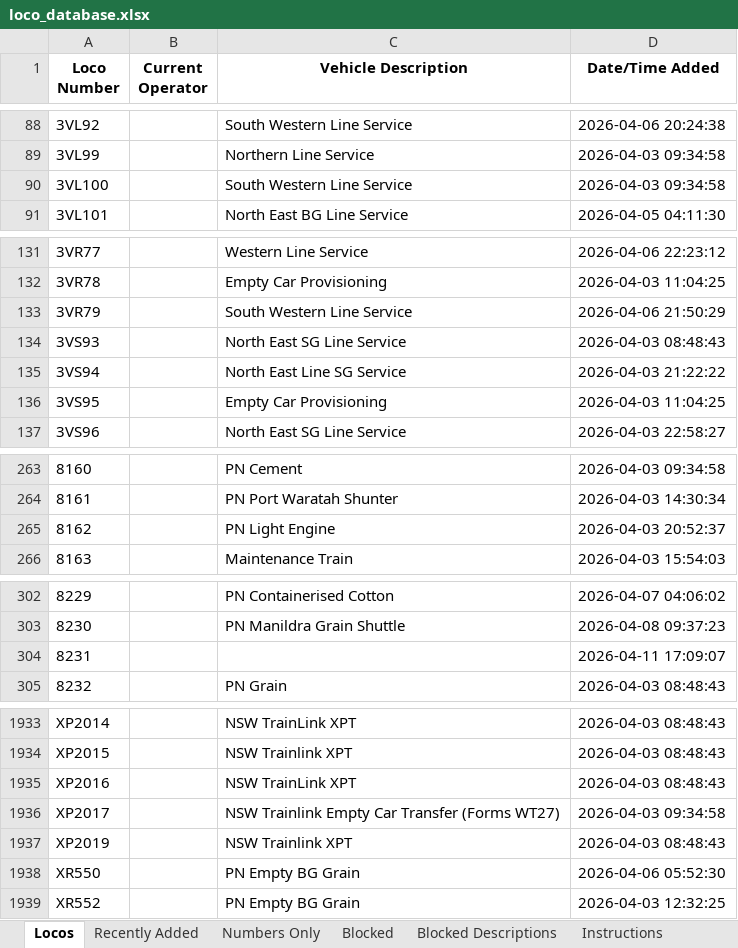
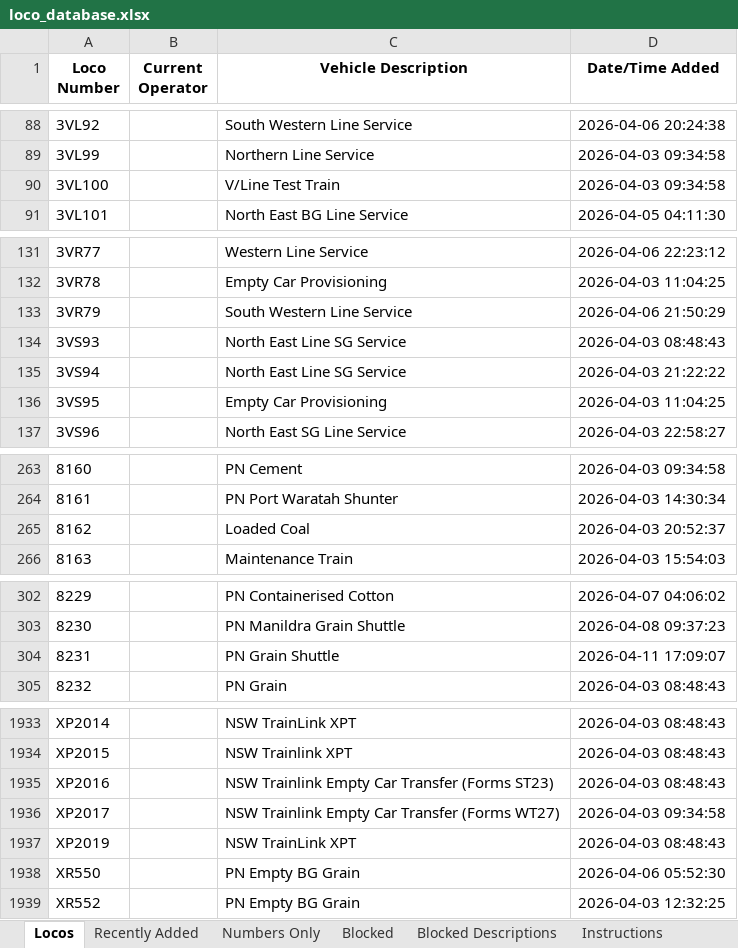
Before and after one commit to grahame21/railops-backend, an Excel workbook: static/downloads/loco_database.xlsx, sheet Locos, drawn as a sheet; only a part is shown, gaps mark what is left out; values as stored, in another font and other column widths than the file's, no borders; the diff covers the shown part only; the diff names each change by its address in the sheet, - before the commit and + after, or states it on an @@ line.

```diff
--- a/static/downloads/loco_database.xlsx (sheet Locos)
+++ b/static/downloads/loco_database.xlsx (sheet Locos)
-C90 (Vehicle Description): South Western Line Service
+C90 (Vehicle Description): V/Line Test Train
-C134 (Vehicle Description): North East SG Line Service
+C134 (Vehicle Description): North East Line SG Service
-C265 (Vehicle Description): PN Light Engine
+C265 (Vehicle Description): Loaded Coal
-C304 (Vehicle Description): (empty)
+C304 (Vehicle Description): PN Grain Shuttle
-C1935 (Vehicle Description): NSW TrainLink XPT
+C1935 (Vehicle Description): NSW Trainlink Empty Car Transfer (Forms ST23)
-C1937 (Vehicle Description): NSW Trainlink XPT
+C1937 (Vehicle Description): NSW TrainLink XPT
```
Also changed, not shown: 14 edited cells elsewhere in this sheet, sheet Recently Added, static/downloads/loco_numbers_only.xlsx, 9 other files.
